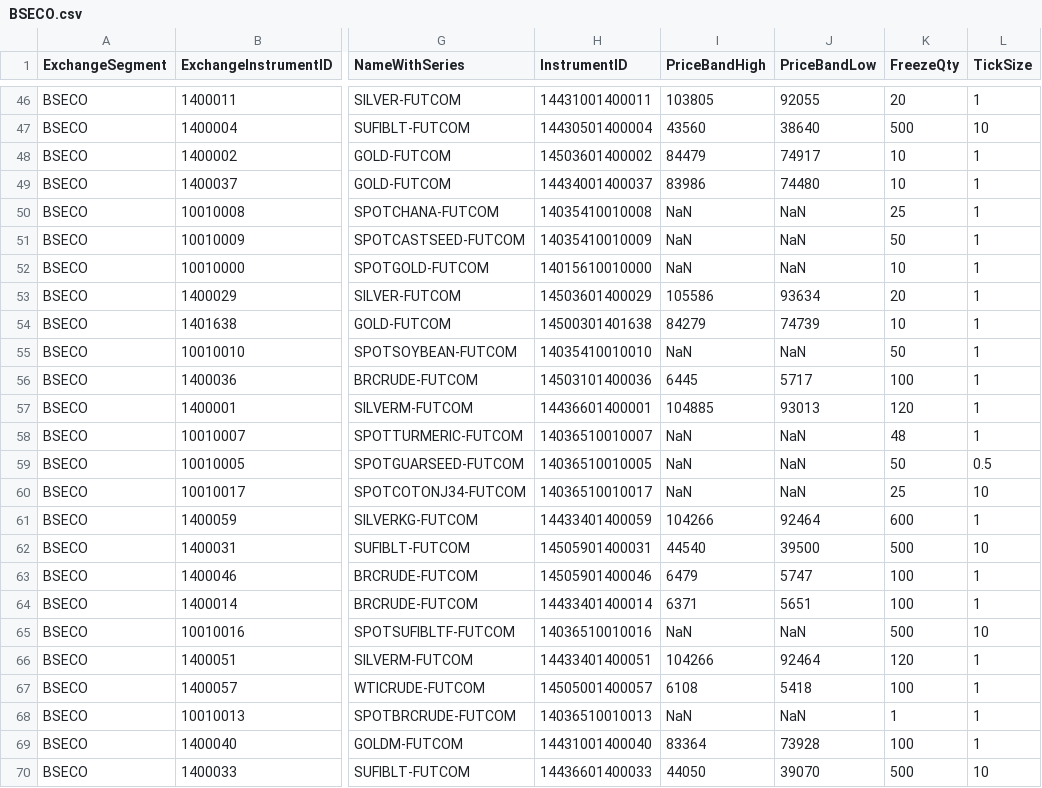
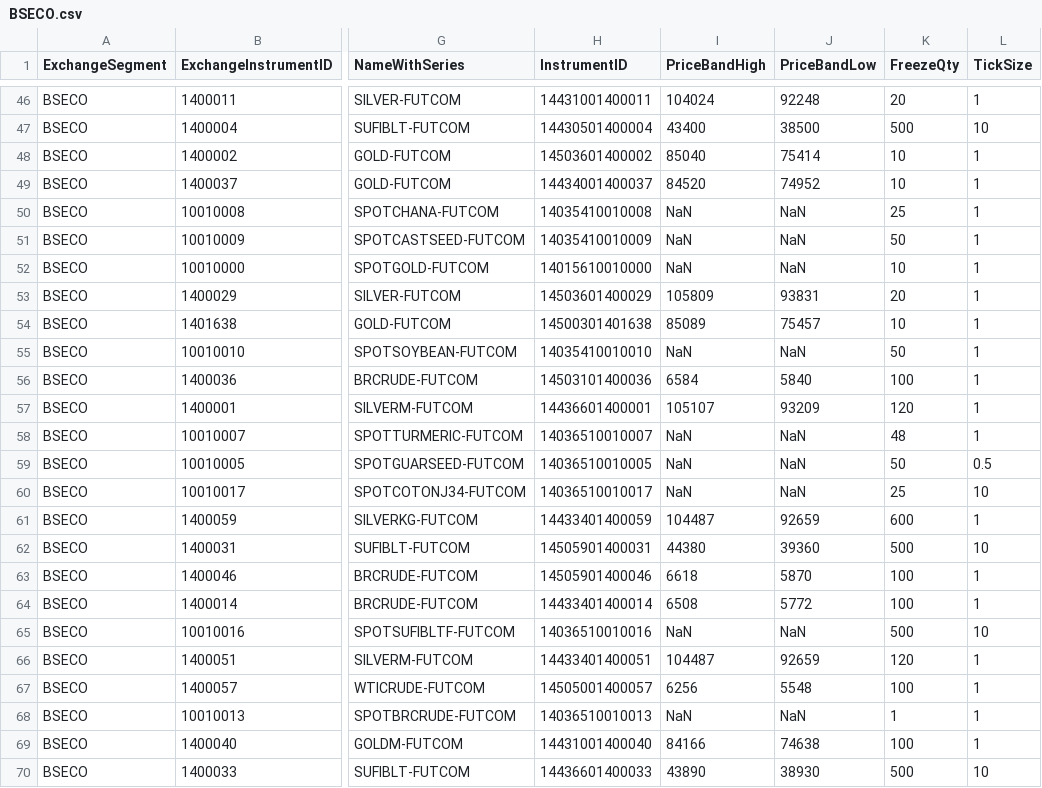
Before and after one commit to TechfaneTechnologies/XTS_MasterInstruments, a CSV file: csv/BSECO.csv, drawn as a sheet; only a part is shown, gaps mark what is left out; the diff covers the shown part only; the diff names each change by its address in the sheet, - before the commit and + after, or states it on an @@ line.

```diff
--- a/csv/BSECO.csv
+++ b/csv/BSECO.csv
-I46 (PriceBandHigh): 103805
+I46 (PriceBandHigh): 104024
-J46 (PriceBandLow): 92055
+J46 (PriceBandLow): 92248
-I47 (PriceBandHigh): 43560
+I47 (PriceBandHigh): 43400
-J47 (PriceBandLow): 38640
+J47 (PriceBandLow): 38500
-I48 (PriceBandHigh): 84479
+I48 (PriceBandHigh): 85040
-J48 (PriceBandLow): 74917
+J48 (PriceBandLow): 75414
-I49 (PriceBandHigh): 83986
+I49 (PriceBandHigh): 84520
-J49 (PriceBandLow): 74480
+J49 (PriceBandLow): 74952
-I53 (PriceBandHigh): 105586
+I53 (PriceBandHigh): 105809
-J53 (PriceBandLow): 93634
+J53 (PriceBandLow): 93831
-I54 (PriceBandHigh): 84279
+I54 (PriceBandHigh): 85089
-J54 (PriceBandLow): 74739
+J54 (PriceBandLow): 75457
-I56 (PriceBandHigh): 6445
+I56 (PriceBandHigh): 6584
-J56 (PriceBandLow): 5717
+J56 (PriceBandLow): 5840
-I57 (PriceBandHigh): 104885
+I57 (PriceBandHigh): 105107
-J57 (PriceBandLow): 93013
+J57 (PriceBandLow): 93209
-I61 (PriceBandHigh): 104266
+I61 (PriceBandHigh): 104487
-J61 (PriceBandLow): 92464
+J61 (PriceBandLow): 92659
-I62 (PriceBandHigh): 44540
+I62 (PriceBandHigh): 44380
-J62 (PriceBandLow): 39500
+J62 (PriceBandLow): 39360
-I63 (PriceBandHigh): 6479
+I63 (PriceBandHigh): 6618
-J63 (PriceBandLow): 5747
+J63 (PriceBandLow): 5870
-I64 (PriceBandHigh): 6371
+I64 (PriceBandHigh): 6508
-J64 (PriceBandLow): 5651
+J64 (PriceBandLow): 5772
-I66 (PriceBandHigh): 104266
+I66 (PriceBandHigh): 104487
-J66 (PriceBandLow): 92464
+J66 (PriceBandLow): 92659
-I67 (PriceBandHigh): 6108
+I67 (PriceBandHigh): 6256
-J67 (PriceBandLow): 5418
+J67 (PriceBandLow): 5548
-I69 (PriceBandHigh): 83364
+I69 (PriceBandHigh): 84166
-J69 (PriceBandLow): 73928
+J69 (PriceBandLow): 74638
-I70 (PriceBandHigh): 44050
+I70 (PriceBandHigh): 43890
-J70 (PriceBandLow): 39070
+J70 (PriceBandLow): 38930
```
Also changed, not shown: 44 edited cells elsewhere in this file, csv/NCDEX.csv, 6 other files.
